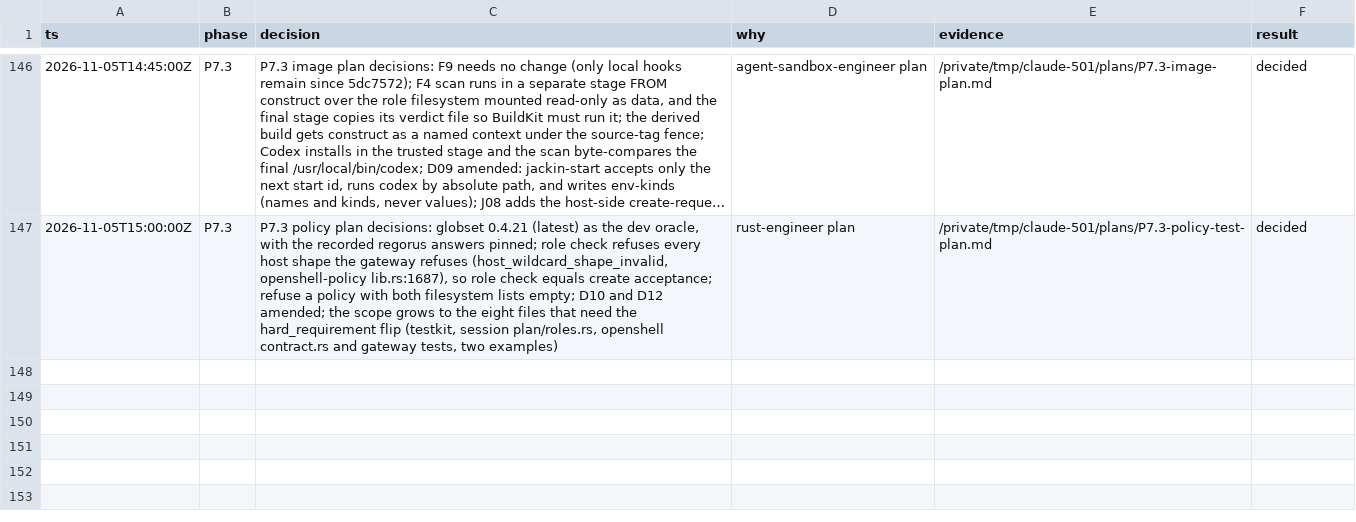
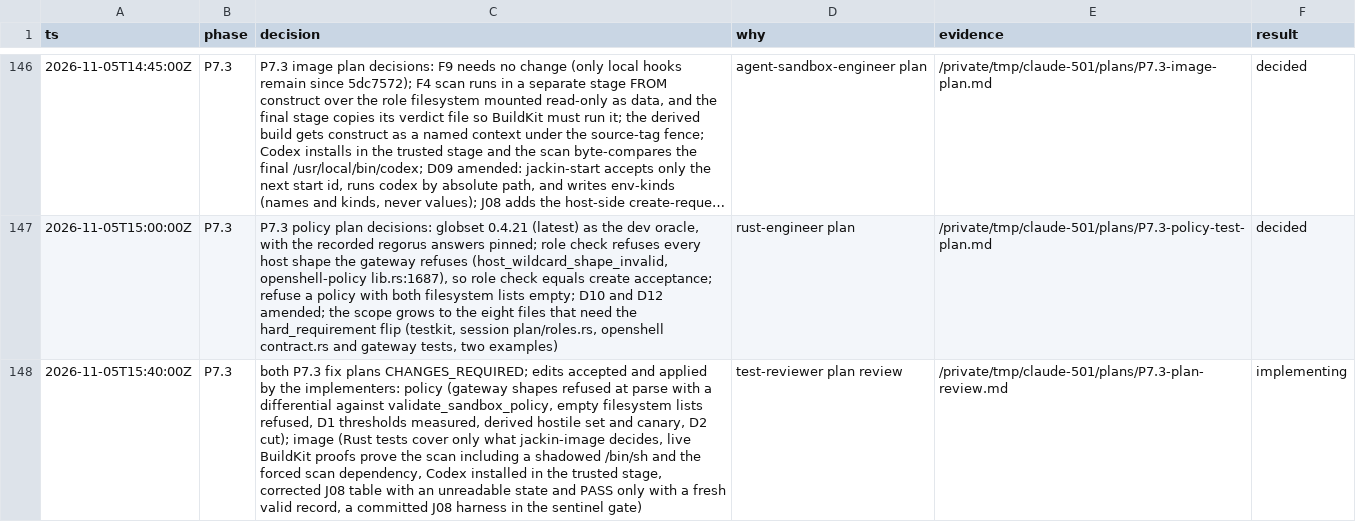
Before and after one commit to jackin-project/jackin, a TSV file: rewrite/decisions.tsv, drawn as a sheet; only a part is shown, gaps mark what is left out; long unchanged cells end in …; the diff names each change by its address in the sheet, - before the commit and + after, or states it on an @@ line.

```diff
--- a/rewrite/decisions.tsv
+++ b/rewrite/decisions.tsv
+row 148: 2026-11-05T15:40:00Z | P7.3 | both P7.3 fix plans CHANGES_REQUIRED; edits accepted and applied by the implementers: policy (gateway shapes refused at parse with a differential against validate_sandbox_policy, empty filesystem lists refused, D1 thresholds measured, derived hostile set and canary, D2 cut); image (Rust tests cover only what jackin-image decides, live BuildKit proofs prove the scan including a shadowed /bin/sh and the forced scan dependency, Codex installed in the trusted stage, corrected J08 table with an unreadable state and PASS only with a fresh valid record, a committed J08 harness in the sentinel gate) | test-reviewer plan review | /private/tmp/claude-501/plans/P7.3-plan-review.md | implementing
```
